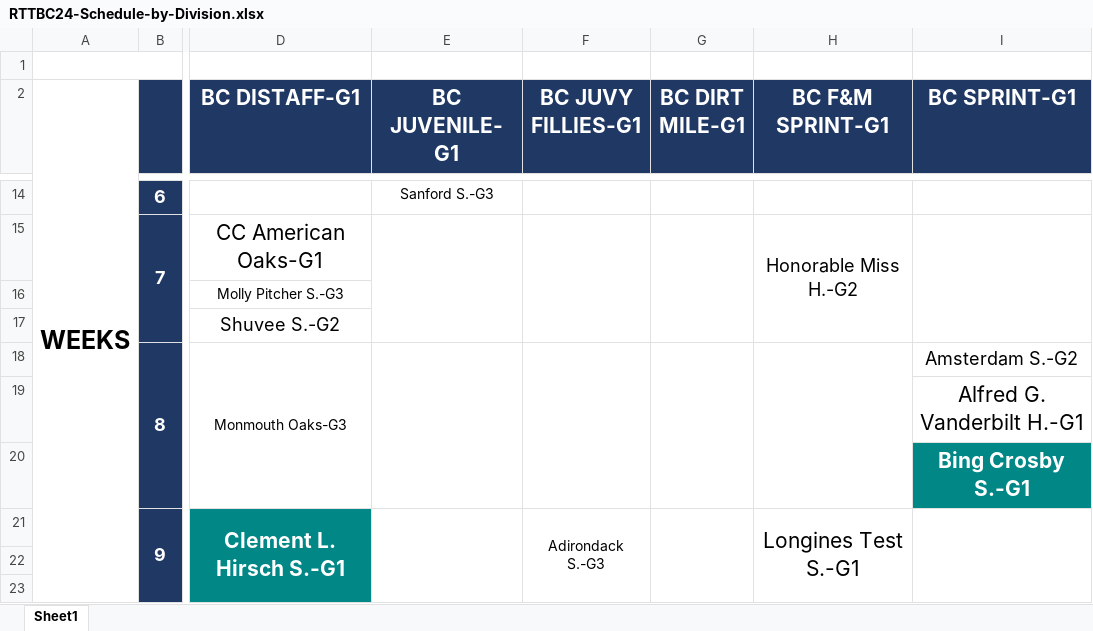
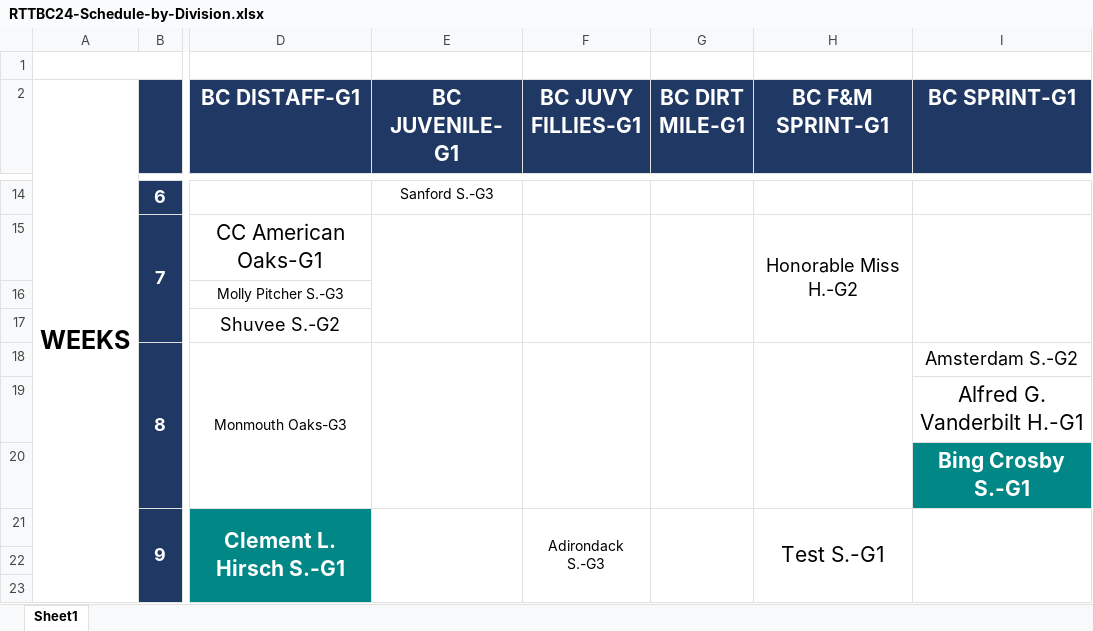
Before and after one commit to michael-m-casserly/gallop-racing, an Excel workbook: pdf/RTTBC24-Schedule-by-Division.xlsx, sheet Sheet1, drawn as a sheet; only a part is shown, gaps mark what is left out; values as stored, in another font and other column widths than the file's, no borders; the diff names each change by its address in the sheet, - before the commit and + after, or states it on an @@ line.

Commit message:
RTTBC24 Week 9 Noms (DMR, MNR), Week 10 (SAR);  Week 9 Entries SAR

```diff
--- a/pdf/RTTBC24-Schedule-by-Division.xlsx (sheet Sheet1)
+++ b/pdf/RTTBC24-Schedule-by-Division.xlsx (sheet Sheet1)
-H21 (BC F&M SPRINT-G1): Longines Test S.-G1
+H21 (BC F&M SPRINT-G1): Test S.-G1
```
Also changed, not shown: 6 other files.
